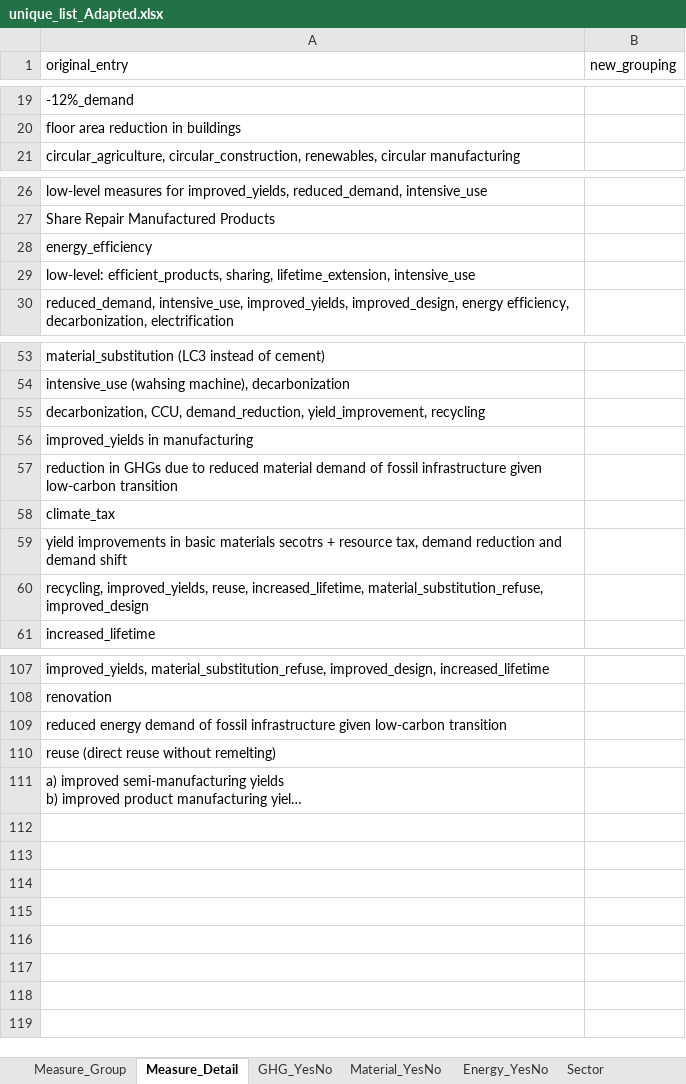
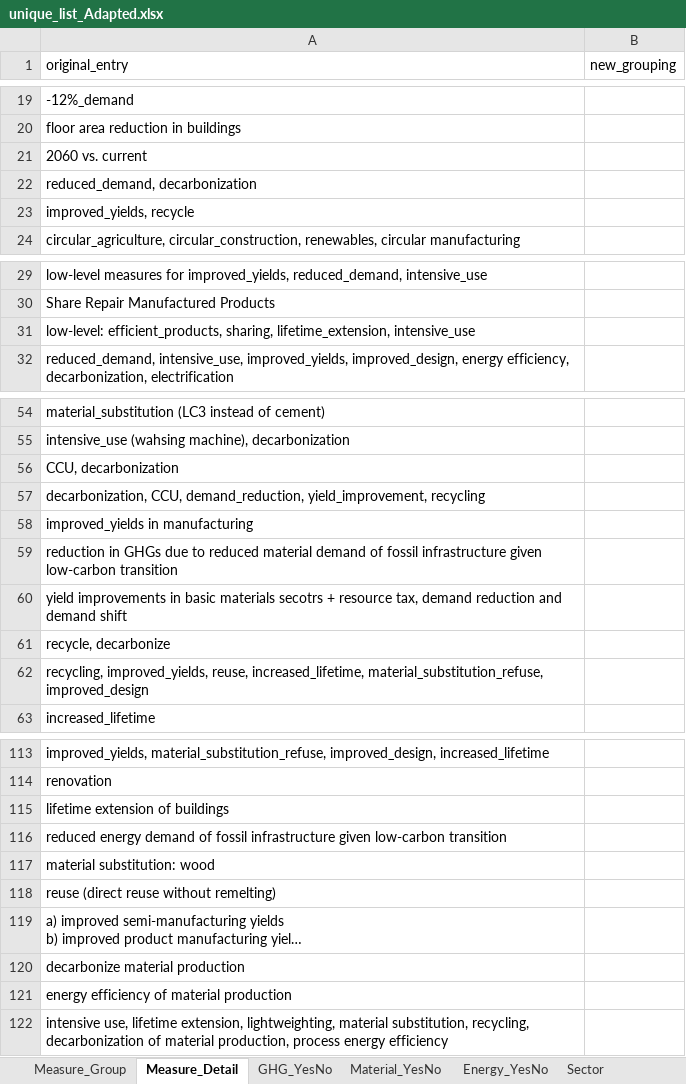
Before and after one commit to Hanspeter85/CE-Review_evidence_plot, an Excel workbook: unique_list_Adapted.xlsx, sheet Measure_Detail, drawn as a sheet; only a part is shown, gaps mark what is left out; long unchanged cells end in …; values as stored, in another font and other column widths than the file's, no borders; removed rows and columns are numbered as before the commit, all else as after; the diff covers the shown part only; the diff names each change by its address in the sheet, - before the commit and + after, or states it on an @@ line.

```diff
--- a/unique_list_Adapted.xlsx (sheet Measure_Detail)
+++ b/unique_list_Adapted.xlsx (sheet Measure_Detail)
+row 21: 2060 vs. current
+row 22: reduced_demand, decarbonization
+row 23: improved_yields, recycle
-row 28: energy_efficiency
+row 56: CCU, decarbonization
-row 58: climate_tax
+row 61: recycle, decarbonize
+row 115: lifetime extension of buildings
+row 117: material substitution: wood
+row 120: decarbonize material production
+row 121: energy efficiency of material production
+row 122: intensive use, lifetime extension, lightweighting, material substitution, recycling, decarbonization of material production, process energy efficiency
```
Also changed, not shown: 4 added rows, 1 removed row and 1 edited cell elsewhere in this sheet, sheet Measure_Group, sheet Sector, sheet GHG_pot, sheet Time_Frame, sheet Material_pot, sheet Energy_pot, sector_order.xlsx, unique_list.xlsx, 12 other files.
